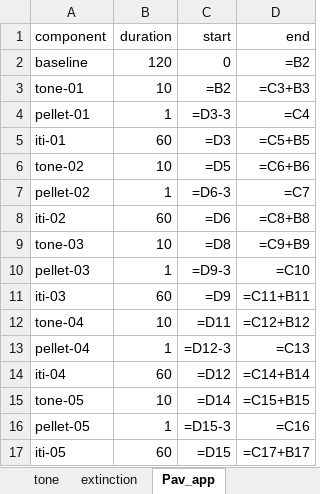
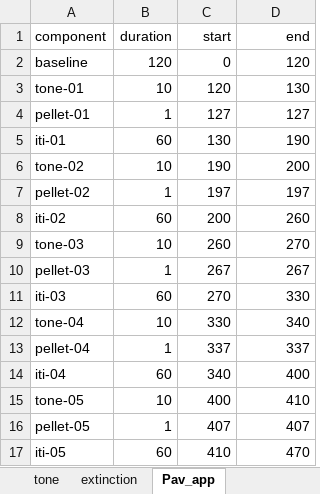
Before and after one commit to kpeez/fiberphotopy, an Excel workbook: docs/TFC phase components.xlsx, sheet Pav_app, drawn as a sheet; only a part is shown; values as stored, in another font and other column widths than the file's, no borders; formulas without a stored value are shown as written; the diff covers the shown part only; the diff names each change by its address in the sheet, - before the commit and + after, or states it on an @@ line.

```diff
--- a/docs/TFC phase components.xlsx (sheet Pav_app)
+++ b/docs/TFC phase components.xlsx (sheet Pav_app)
-D2 (end): =B2
+D2 (end): 120
-C3 (start): =B2
+C3 (start): 120
-D3 (end): =C3+B3
+D3 (end): 130
-C4 (start): =D3-3
+C4 (start): 127
-D4 (end): =C4
+D4 (end): 127
-C5 (start): =D3
+C5 (start): 130
-D5 (end): =C5+B5
+D5 (end): 190
-C6 (start): =D5
+C6 (start): 190
-D6 (end): =C6+B6
+D6 (end): 200
-C7 (start): =D6-3
+C7 (start): 197
-D7 (end): =C7
+D7 (end): 197
-C8 (start): =D6
+C8 (start): 200
-D8 (end): =C8+B8
+D8 (end): 260
-C9 (start): =D8
+C9 (start): 260
-D9 (end): =C9+B9
+D9 (end): 270
-C10 (start): =D9-3
+C10 (start): 267
-D10 (end): =C10
+D10 (end): 267
-C11 (start): =D9
+C11 (start): 270
-D11 (end): =C11+B11
+D11 (end): 330
-C12 (start): =D11
+C12 (start): 330
-D12 (end): =C12+B12
+D12 (end): 340
-C13 (start): =D12-3
+C13 (start): 337
-D13 (end): =C13
+D13 (end): 337
-C14 (start): =D12
+C14 (start): 340
-D14 (end): =C14+B14
+D14 (end): 400
-C15 (start): =D14
+C15 (start): 400
-D15 (end): =C15+B15
+D15 (end): 410
-C16 (start): =D15-3
+C16 (start): 407
-D16 (end): =C16
+D16 (end): 407
-C17 (start): =D15
+C17 (start): 410
-D17 (end): =C17+B17
+D17 (end): 470
```
Also changed, not shown: 156 edited cells elsewhere in this sheet, sheet cs_response, sheet extinction, sheet cs_response_2, sheet shock_response, sheet tone, sheet train, 1 more sheet, 14 other files.
